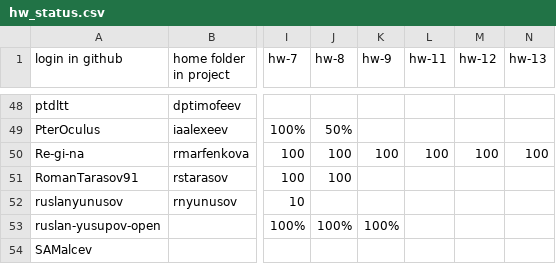
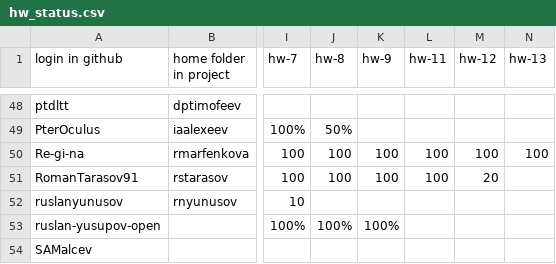
Before and after one commit to amtsu/team22, a CSV file: library/streams/2024/hw_status.csv, drawn as a sheet; only a part is shown, gaps mark what is left out; the diff names each change by its address in the sheet, - before the commit and + after, or states it on an @@ line.

Commit message:
rstarasov update hw_status.csv
Внес изменения в файл готовности дз

```diff
--- a/library/streams/2024/hw_status.csv
+++ b/library/streams/2024/hw_status.csv
-K51 (hw-9): (empty)
+K51 (hw-9): 100
-L51 (hw-11): (empty)
+L51 (hw-11): 100
-M51 (hw-12): (empty)
+M51 (hw-12): 20
```
